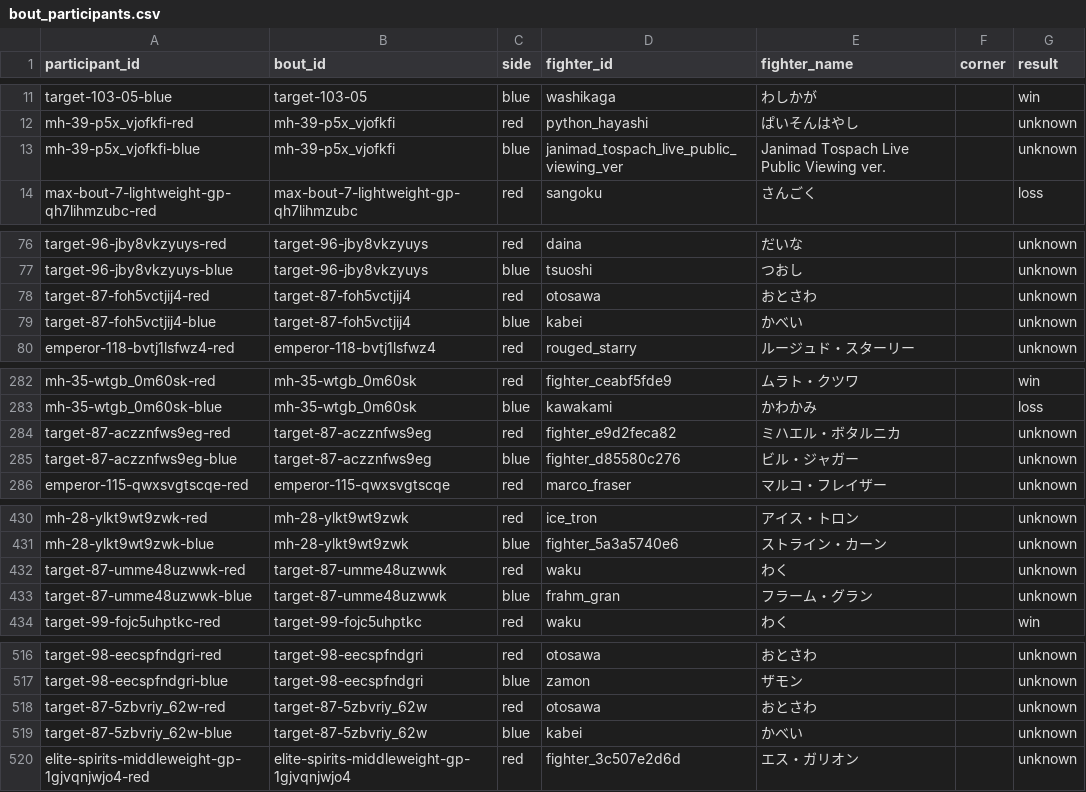
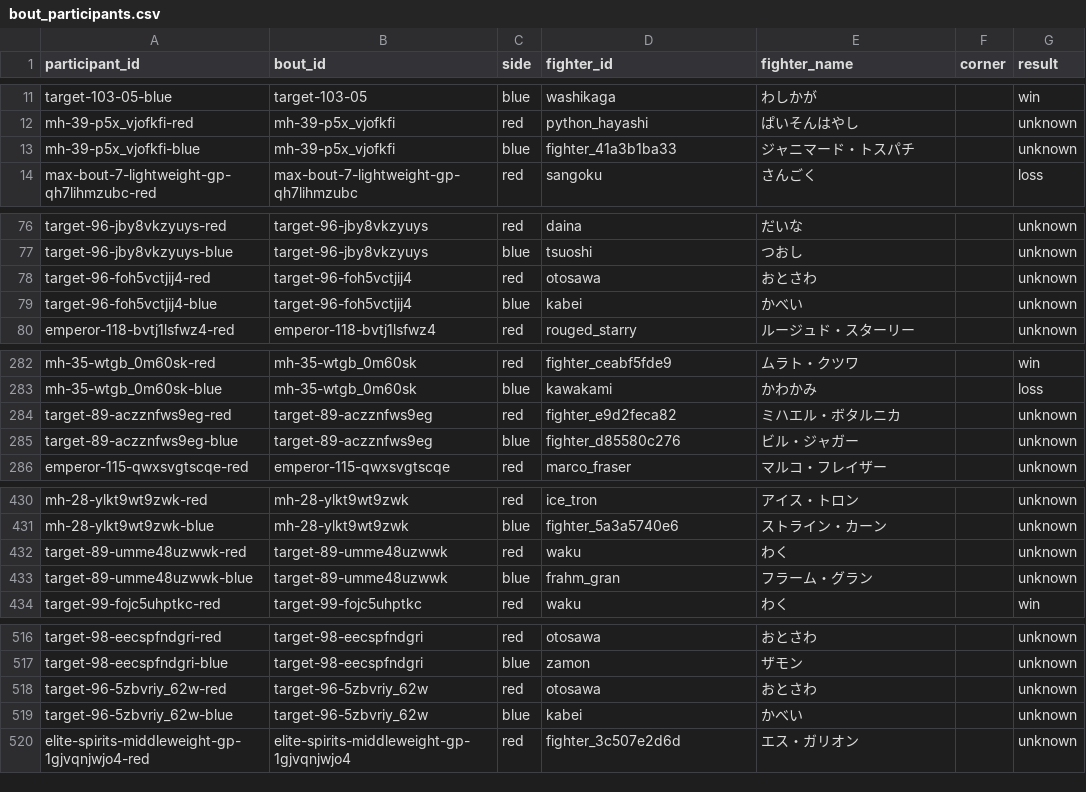
Before and after one commit to takano32/arakaku, a CSV file: data-src/bout_participants.csv, drawn as a sheet; only a part is shown, gaps mark what is left out; the diff covers the shown part only.

```diff
--- a/data-src/bout_participants.csv
+++ b/data-src/bout_participants.csv
@@ -12,3 +12,3 @@ target-103-05-blue,target-103-05,blue,washikaga,わしかが,,win
 mh-39-p5x_vjofkfi-red,mh-39-p5x_vjofkfi,red,python_hayashi,ぱいそんはやし,,unknown
-mh-39-p5x_vjofkfi-blue,mh-39-p5x_vjofkfi,blue,janimad_tospach_live_public_viewing_ver,Janimad Tospach Live Public Viewing ver.,,unknown
+mh-39-p5x_vjofkfi-blue,mh-39-p5x_vjofkfi,blue,fighter_41a3b1ba33,ジャニマード・トスパチ,,unknown
 max-bout-7-lightweight-gp-qh7lihmzubc-red,max-bout-7-lightweight-gp-qh7lihmzubc,red,sangoku,さんごく,,loss
@@ -77,4 +77,4 @@ target-96-jby8vkzyuys-red,target-96-jby8vkzyuys,red,daina,だいな,,unknown
 target-96-jby8vkzyuys-blue,target-96-jby8vkzyuys,blue,tsuoshi,つおし,,unknown
-target-87-foh5vctjij4-red,target-87-foh5vctjij4,red,otosawa,おとさわ,,unknown
-target-87-foh5vctjij4-blue,target-87-foh5vctjij4,blue,kabei,かべい,,unknown
+target-96-foh5vctjij4-red,target-96-foh5vctjij4,red,otosawa,おとさわ,,unknown
+target-96-foh5vctjij4-blue,target-96-foh5vctjij4,blue,kabei,かべい,,unknown
 emperor-118-bvtj1lsfwz4-red,emperor-118-bvtj1lsfwz4,red,rouged_starry,ルージュド・スターリー,,unknown
@@ -283,4 +283,4 @@ mh-35-wtgb_0m60sk-red,mh-35-wtgb_0m60sk,red,fighter_ceabf5fde9,ムラト・ク
 mh-35-wtgb_0m60sk-blue,mh-35-wtgb_0m60sk,blue,kawakami,かわかみ,,loss
-target-87-aczznfws9eg-red,target-87-aczznfws9eg,red,fighter_e9d2feca82,ミハエル・ボタルニカ,,unknown
-target-87-aczznfws9eg-blue,target-87-aczznfws9eg,blue,fighter_d85580c276,ビル・ジャガー,,unknown
+target-89-aczznfws9eg-red,target-89-aczznfws9eg,red,fighter_e9d2feca82,ミハエル・ボタルニカ,,unknown
+target-89-aczznfws9eg-blue,target-89-aczznfws9eg,blue,fighter_d85580c276,ビル・ジャガー,,unknown
 emperor-115-qwxsvgtscqe-red,emperor-115-qwxsvgtscqe,red,marco_fraser,マルコ・フレイザー,,unknown
@@ -431,4 +431,4 @@ mh-28-ylkt9wt9zwk-red,mh-28-ylkt9wt9zwk,red,ice_tron,アイス・トロン,,unkn
 mh-28-ylkt9wt9zwk-blue,mh-28-ylkt9wt9zwk,blue,fighter_5a3a5740e6,ストライン・カーン,,unknown
-target-87-umme48uzwwk-red,target-87-umme48uzwwk,red,waku,わく,,unknown
-target-87-umme48uzwwk-blue,target-87-umme48uzwwk,blue,frahm_gran,フラーム・グラン,,unknown
+target-89-umme48uzwwk-red,target-89-umme48uzwwk,red,waku,わく,,unknown
+target-89-umme48uzwwk-blue,target-89-umme48uzwwk,blue,frahm_gran,フラーム・グラン,,unknown
 target-99-fojc5uhptkc-red,target-99-fojc5uhptkc,red,waku,わく,,win
@@ -517,4 +517,4 @@ target-98-eecspfndgri-red,target-98-eecspfndgri,red,otosawa,おとさわ,,unknow
 target-98-eecspfndgri-blue,target-98-eecspfndgri,blue,zamon,ザモン,,unknown
-target-87-5zbvriy_62w-red,target-87-5zbvriy_62w,red,otosawa,おとさわ,,unknown
-target-87-5zbvriy_62w-blue,target-87-5zbvriy_62w,blue,kabei,かべい,,unknown
+target-96-5zbvriy_62w-red,target-96-5zbvriy_62w,red,otosawa,おとさわ,,unknown
+target-96-5zbvriy_62w-blue,target-96-5zbvriy_62w,blue,kabei,かべい,,unknown
 elite-spirits-middleweight-gp-1gjvqnjwjo4-red,elite-spirits-middleweight-gp-1gjvqnjwjo4,red,fighter_3c507e2d6d,エス・ガリオン,,unknown
```
Also changed, not shown: 6 edited cells elsewhere in this file, data-src/bouts.csv, data-src/fighters.csv, 2 other files.
